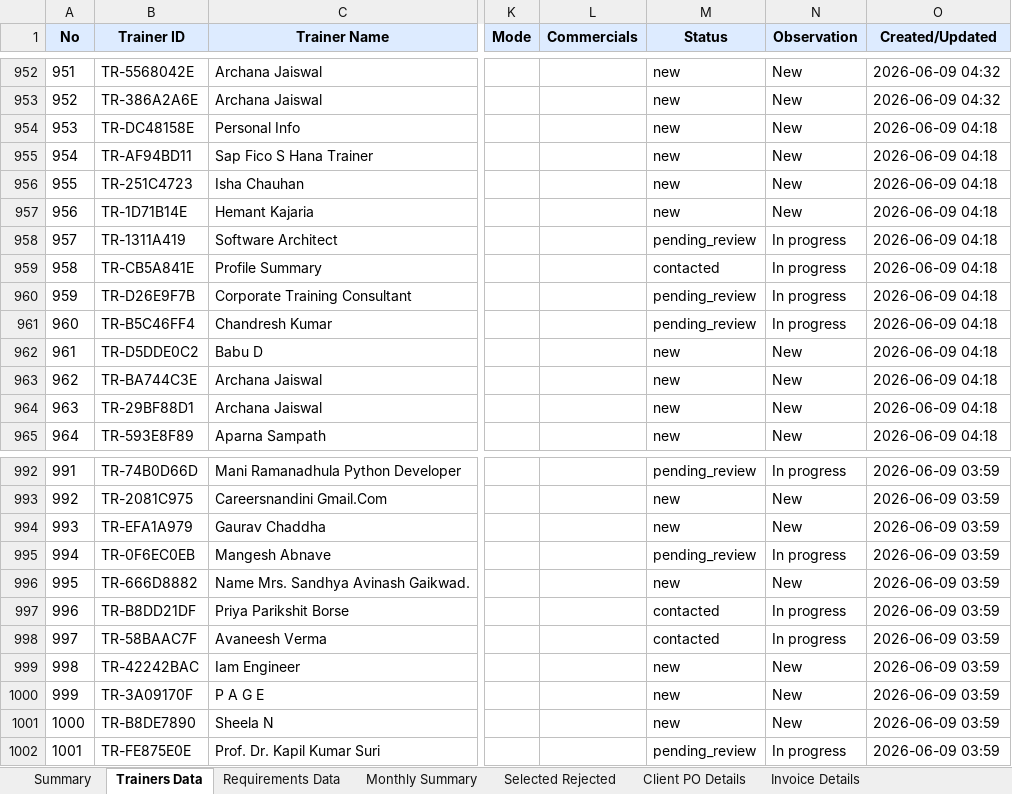
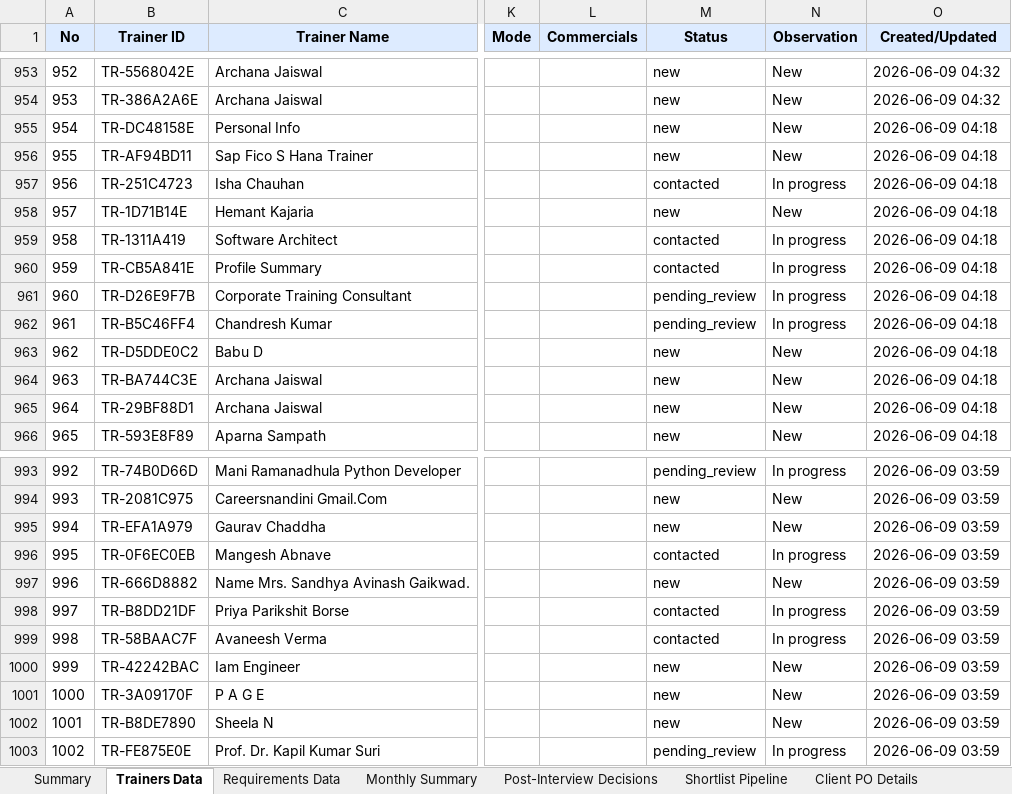
Before and after one commit to muttarasusujitha/mailautomation, an Excel workbook: trainer-platform-v8/backend/assets/trainersync_business_register.xlsx, sheet Trainers Data, drawn as a sheet; only a part is shown, gaps mark what is left out; values as stored, in another font and other column widths than the file's, no borders; addresses are those after the commit; the diff covers the shown part only; the diff names each change by its address in the sheet, - before the commit and + after, or states it on an @@ line.

Commit message:
feat: add trainer platform microservices

```diff
--- a/trainer-platform-v8/backend/assets/trainersync_business_register.xlsx (sheet Trainers Data)
+++ b/trainer-platform-v8/backend/assets/trainersync_business_register.xlsx (sheet Trainers Data)
-sheet tab: Selected Rejected
+sheet tab: Post-Interview Decisions
+sheet tab: Shortlist Pipeline
@@ column A (No) renumbered from row 3 down @@
-M957 (Status): new
+M957 (Status): contacted
-N957 (Observation): New
+N957 (Observation): In progress
-M959 (Status): pending_review
+M959 (Status): contacted
-M996 (Status): pending_review
+M996 (Status): contacted
```
Also changed, not shown: 1 added row and 32 edited cells elsewhere in this sheet, sheet Post-Interview Decisions, sheet Requirements Data, sheet Summary, sheet Monthly Summary, 37 other files.
